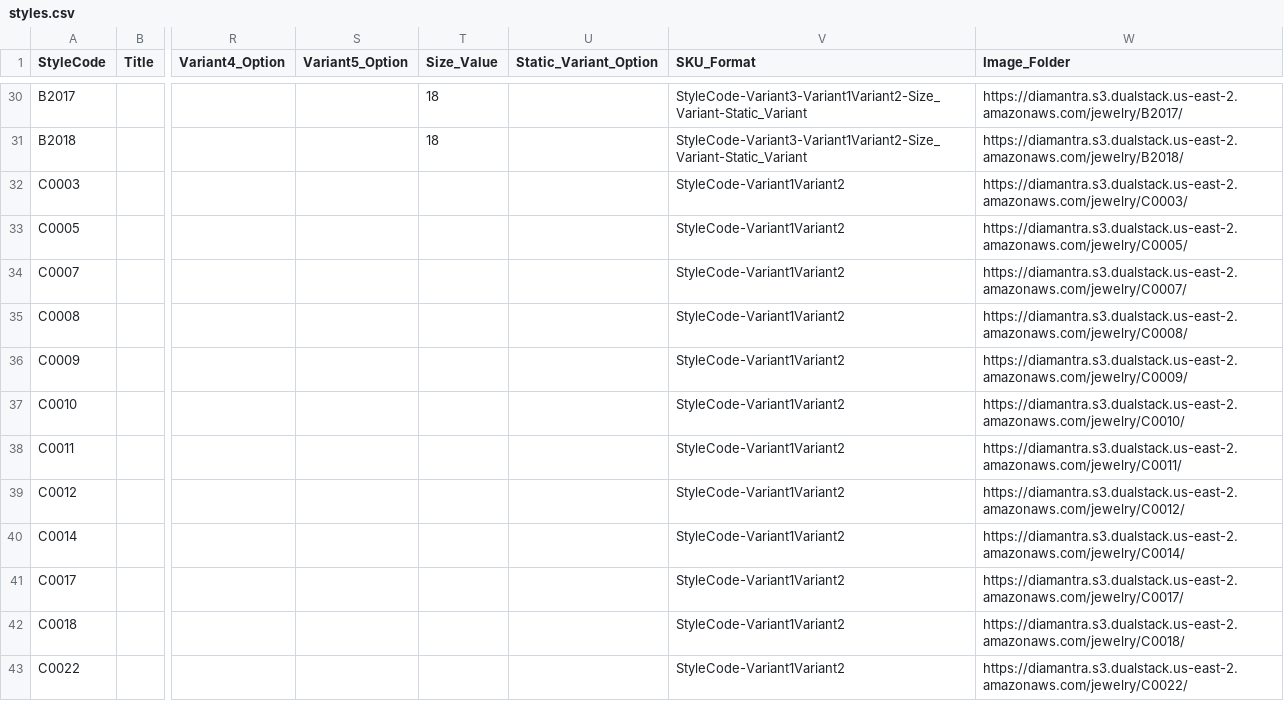
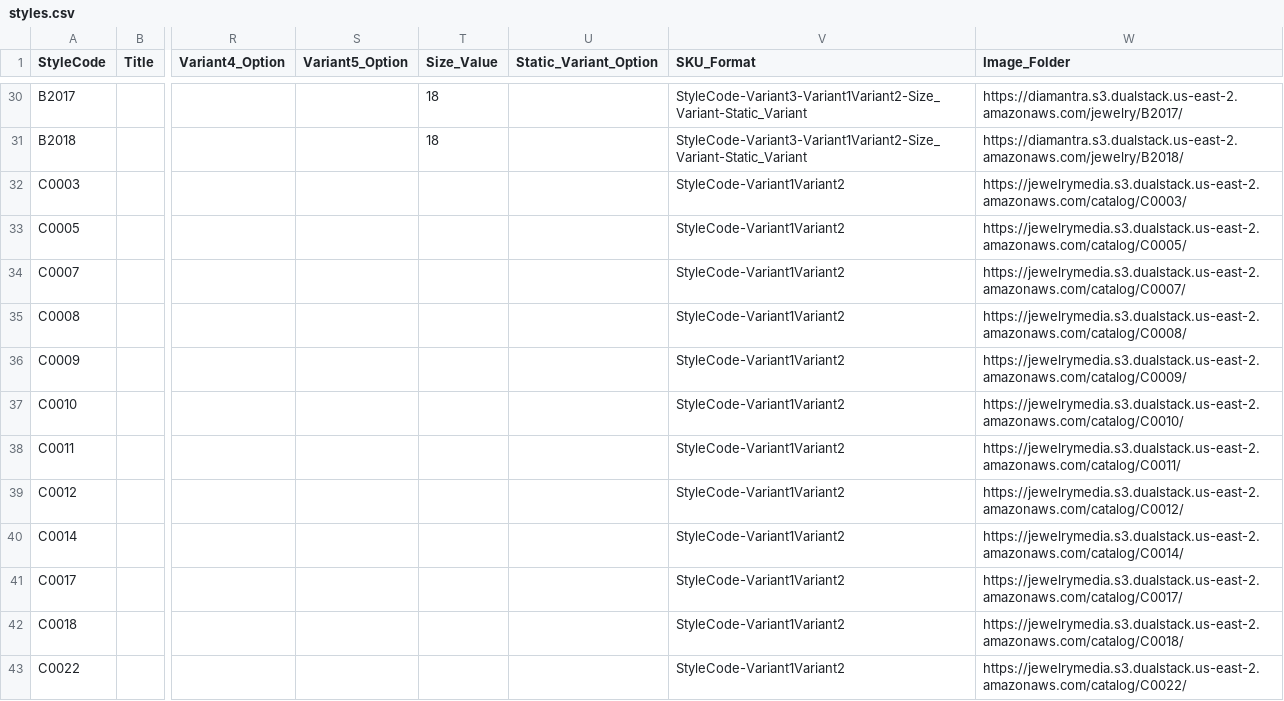
Before and after one commit to niravpmehta/jewelry-data, a CSV file: styles.csv, drawn as a sheet; only a part is shown, gaps mark what is left out; the diff covers the shown part only; the diff names each change by its address in the sheet, - before the commit and + after, or states it on an @@ line.

Commit message:
Sync styles.csv

```diff
--- a/styles.csv
+++ b/styles.csv
-W32 (Image_Folder): https://diamantra.s3.dualstack.us-east-2.amazonaws.com/jewelry/C0003/
+W32 (Image_Folder): https://jewelrymedia.s3.dualstack.us-east-2.amazonaws.com/catalog/C0003/
-W33 (Image_Folder): https://diamantra.s3.dualstack.us-east-2.amazonaws.com/jewelry/C0005/
+W33 (Image_Folder): https://jewelrymedia.s3.dualstack.us-east-2.amazonaws.com/catalog/C0005/
-W34 (Image_Folder): https://diamantra.s3.dualstack.us-east-2.amazonaws.com/jewelry/C0007/
+W34 (Image_Folder): https://jewelrymedia.s3.dualstack.us-east-2.amazonaws.com/catalog/C0007/
-W35 (Image_Folder): https://diamantra.s3.dualstack.us-east-2.amazonaws.com/jewelry/C0008/
+W35 (Image_Folder): https://jewelrymedia.s3.dualstack.us-east-2.amazonaws.com/catalog/C0008/
-W36 (Image_Folder): https://diamantra.s3.dualstack.us-east-2.amazonaws.com/jewelry/C0009/
+W36 (Image_Folder): https://jewelrymedia.s3.dualstack.us-east-2.amazonaws.com/catalog/C0009/
-W37 (Image_Folder): https://diamantra.s3.dualstack.us-east-2.amazonaws.com/jewelry/C0010/
+W37 (Image_Folder): https://jewelrymedia.s3.dualstack.us-east-2.amazonaws.com/catalog/C0010/
-W38 (Image_Folder): https://diamantra.s3.dualstack.us-east-2.amazonaws.com/jewelry/C0011/
+W38 (Image_Folder): https://jewelrymedia.s3.dualstack.us-east-2.amazonaws.com/catalog/C0011/
-W39 (Image_Folder): https://diamantra.s3.dualstack.us-east-2.amazonaws.com/jewelry/C0012/
+W39 (Image_Folder): https://jewelrymedia.s3.dualstack.us-east-2.amazonaws.com/catalog/C0012/
-W40 (Image_Folder): https://diamantra.s3.dualstack.us-east-2.amazonaws.com/jewelry/C0014/
+W40 (Image_Folder): https://jewelrymedia.s3.dualstack.us-east-2.amazonaws.com/catalog/C0014/
-W41 (Image_Folder): https://diamantra.s3.dualstack.us-east-2.amazonaws.com/jewelry/C0017/
+W41 (Image_Folder): https://jewelrymedia.s3.dualstack.us-east-2.amazonaws.com/catalog/C0017/
-W42 (Image_Folder): https://diamantra.s3.dualstack.us-east-2.amazonaws.com/jewelry/C0018/
+W42 (Image_Folder): https://jewelrymedia.s3.dualstack.us-east-2.amazonaws.com/catalog/C0018/
-W43 (Image_Folder): https://diamantra.s3.dualstack.us-east-2.amazonaws.com/jewelry/C0022/
+W43 (Image_Folder): https://jewelrymedia.s3.dualstack.us-east-2.amazonaws.com/catalog/C0022/
```
Also changed, not shown: 12 edited cells elsewhere in this file.
